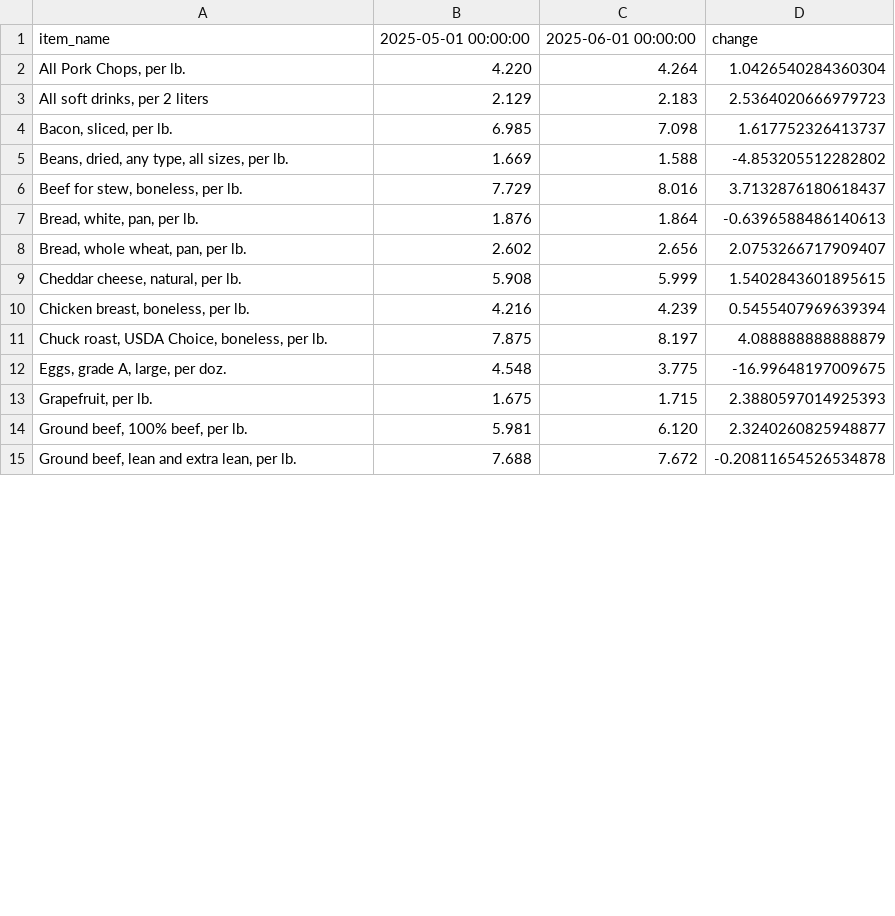
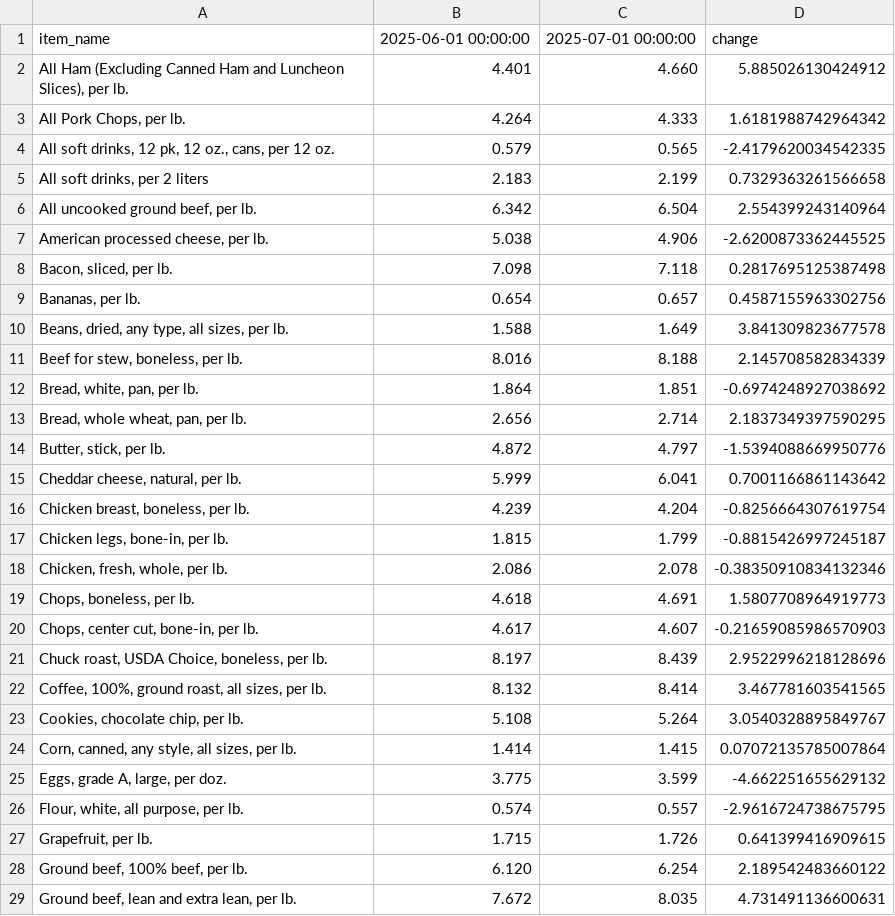
Before and after one commit to kv-hearst/cpi-api, a CSV file: data/bls_table.csv, drawn as a sheet; only a part is shown; removed rows and columns are numbered as before the commit, all else as after; the diff covers the shown part only; the diff names each change by its address in the sheet, - before the commit and + after, or states it on an @@ line.

```diff
--- a/data/bls_table.csv
+++ b/data/bls_table.csv
-column B, rows 1-15: 2025-05-01 00:00:00 | 4.220 | 2.129 | 6.985 | 1.669 | 7.729 | 1.876 | 2.602 | 5.908 | 4.216 | 7.875 | 4.548 | 1.675 | 5.981 | 7.688
+column C, row 1: 2025-07-01 00:00:00; row 3: 4.333; row 5: 2.199; row 8: 7.118; rows 10-13: 1.649 | 8.188 | 1.851 | 2.714; rows 15-16: 6.041 | 4.204; row 21: 8.439; row 25: 3.599; rows 27-29: 1.726 | 6.254 | 8.035
+row 2: All Ham (Excluding Canned Ham and Luncheon Slices), per lb. | 4.401 | 4.660 | 5.885026130424912
-D3: 1.0426540284360304
+D3: 1.6181988742964342
+row 4: All soft drinks, 12 pk, 12 oz., cans, per 12 oz. | 0.579 | 0.565 | -2.4179620034542335
-D5: 2.5364020666979723
+D5: 0.7329363261566658
+row 6: All uncooked ground beef, per lb. | 6.342 | 6.504 | 2.554399243140964
+row 7: American processed cheese, per lb. | 5.038 | 4.906 | -2.6200873362445525
-D8: 1.617752326413737
+D8: 0.2817695125387498
+row 9: Bananas, per lb. | 0.654 | 0.657 | 0.4587155963302756
-D10: -4.853205512282802
+D10: 3.841309823677578
-D11: 3.7132876180618437
+D11: 2.145708582834339
-D12: -0.6396588486140613
+D12: -0.6974248927038692
-D13: 2.0753266717909407
+D13: 2.1837349397590295
+row 14: Butter, stick, per lb. | 4.872 | 4.797 | -1.5394088669950776
-D15: 1.5402843601895615
+D15: 0.7001166861143642
-D16: 0.5455407969639394
+D16: -0.8256664307619754
+row 17: Chicken legs, bone-in, per lb. | 1.815 | 1.799 | -0.8815426997245187
+row 18: Chicken, fresh, whole, per lb. | 2.086 | 2.078 | -0.38350910834132346
+row 19: Chops, boneless, per lb. | 4.618 | 4.691 | 1.5807708964919773
+row 20: Chops, center cut, bone-in, per lb. | 4.617 | 4.607 | -0.21659085986570903
-D21: 4.088888888888879
+D21: 2.9522996218128696
+row 22: Coffee, 100%, ground roast, all sizes, per lb. | 8.132 | 8.414 | 3.467781603541565
+row 23: Cookies, chocolate chip, per lb. | 5.108 | 5.264 | 3.0540328895849767
+row 24: Corn, canned, any style, all sizes, per lb. | 1.414 | 1.415 | 0.07072135785007864
-D25: -16.99648197009675
+D25: -4.662251655629132
+row 26: Flour, white, all purpose, per lb. | 0.574 | 0.557 | -2.9616724738675795
-D27: 2.3880597014925393
+D27: 0.641399416909615
-D28: 2.3240260825948877
+D28: 2.189542483660122
-D29: -0.20811654526534878
+D29: 4.731491136600631
```
Also changed, not shown: 10 added rows and 11 edited cells elsewhere in this file, data/bls_chart.csv, 8 other files.
